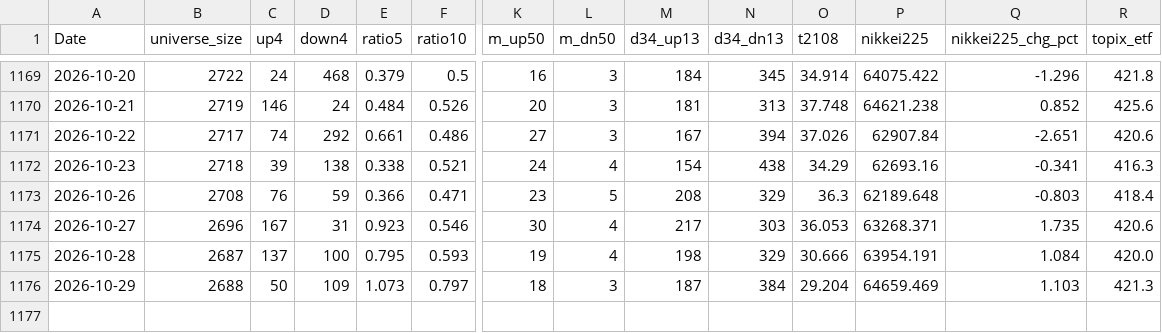
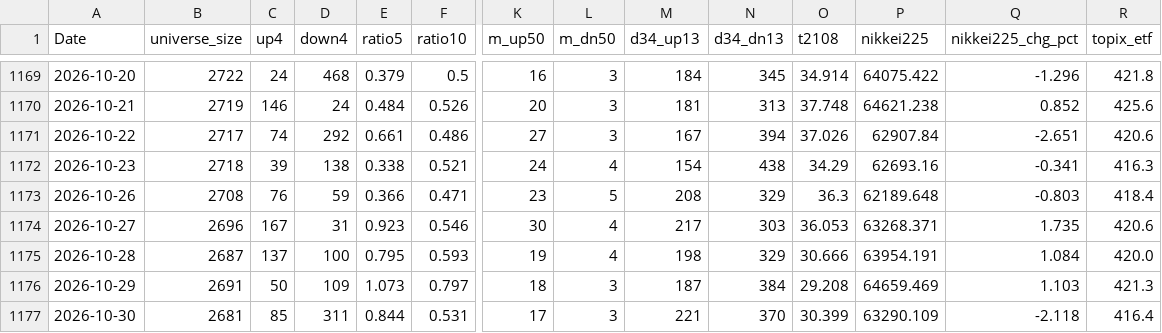
Before and after one commit to nick-l-wh/jp-breadth, a CSV file: data/breadth.csv, drawn as a sheet; only a part is shown, gaps mark what is left out; rows hold the shown columns only; the diff names each change by its address in the sheet, - before the commit and + after, or states it on an @@ line.

```diff
--- a/data/breadth.csv
+++ b/data/breadth.csv
-B1176 (universe_size): 2688
+B1176 (universe_size): 2691
-O1176 (t2108): 29.204
+O1176 (t2108): 29.208
+row 1177: 2026-10-30 | 2681 | 85 | 311 | 0.844 | 0.531 | 17 | 3 | 221 | 370 | 30.399 | 63290.109 | -2.118 | 416.4
```
Also changed, not shown: data/highs.csv, data/highs_latest.csv.
